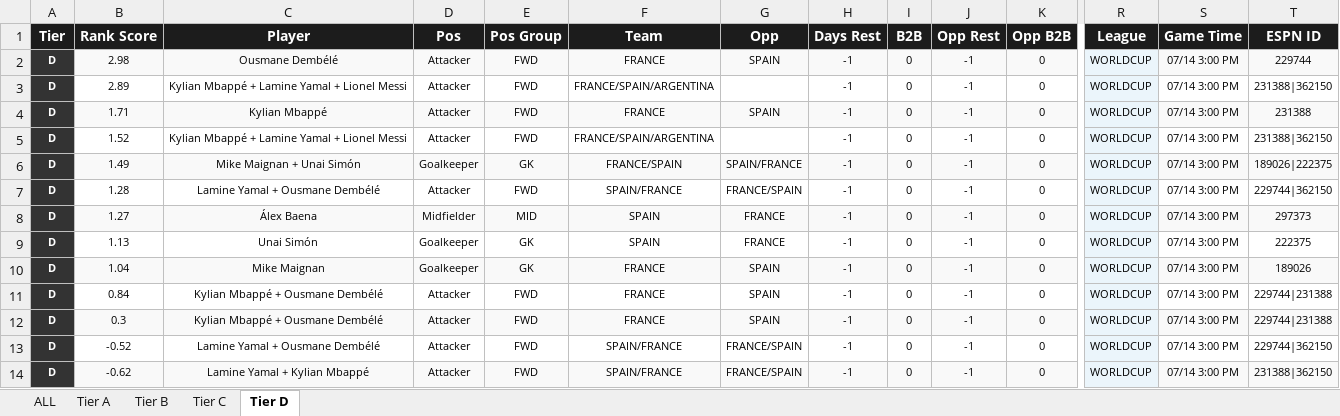
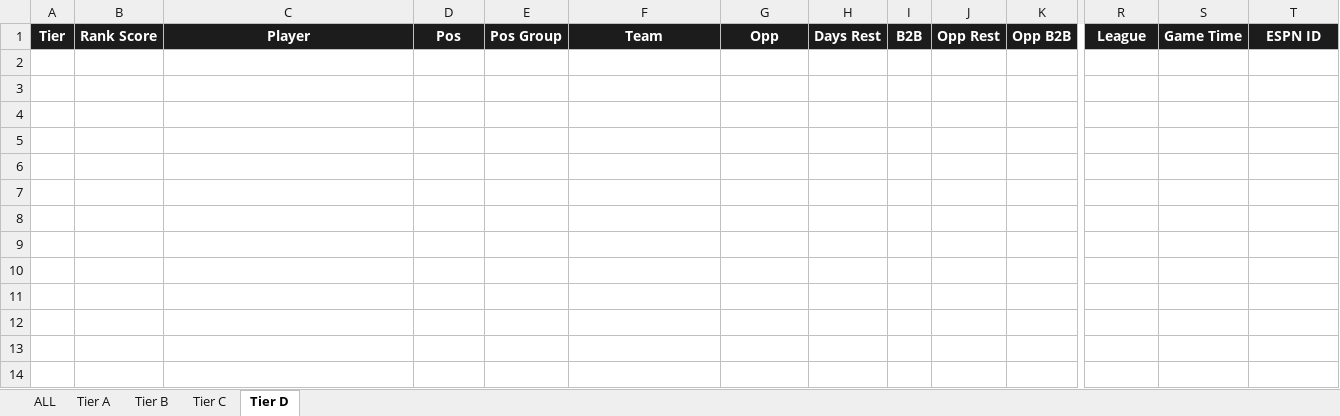
Before and after one commit to halekevi/NBA-Pipelines, an Excel workbook: Sports/Soccer/step8_soccer_direction_clean.xlsx, sheet Tier D, drawn as a sheet; only a part is shown, gaps mark what is left out; values as stored, in another font and other column widths than the file's, no borders; rows hold the shown columns only; the diff names each change by its address in the sheet, - before the commit and + after, or states it on an @@ line.

```diff
--- a/Sports/Soccer/step8_soccer_direction_clean.xlsx (sheet Tier D)
+++ b/Sports/Soccer/step8_soccer_direction_clean.xlsx (sheet Tier D)
-row 2: D | 2.98 | Ousmane Dembélé | Attacker | FWD | FRANCE | SPAIN | -1 | 0 | -1 | 0 | WORLDCUP | 07/14 3:00 PM | 229744
-row 3: D | 2.89 | Kylian Mbappé + Lamine Yamal + Lionel Messi | Attacker | FWD | FRANCE/SPAIN/ARGENTINA |  | -1 | 0 | -1 | 0 | WORLDCUP | 07/14 3:00 PM | 231388|362150
-row 4: D | 1.71 | Kylian Mbappé | Attacker | FWD | FRANCE | SPAIN | -1 | 0 | -1 | 0 | WORLDCUP | 07/14 3:00 PM | 231388
-row 5: D | 1.52 | Kylian Mbappé + Lamine Yamal + Lionel Messi | Attacker | FWD | FRANCE/SPAIN/ARGENTINA |  | -1 | 0 | -1 | 0 | WORLDCUP | 07/14 3:00 PM | 231388|362150
-row 6: D | 1.49 | Mike Maignan + Unai Simón | Goalkeeper | GK | FRANCE/SPAIN | SPAIN/FRANCE | -1 | 0 | -1 | 0 | WORLDCUP | 07/14 3:00 PM | 189026|222375
-row 7: D | 1.28 | Lamine Yamal + Ousmane Dembélé | Attacker | FWD | SPAIN/FRANCE | FRANCE/SPAIN | -1 | 0 | -1 | 0 | WORLDCUP | 07/14 3:00 PM | 229744|362150
-row 8: D | 1.27 | Álex Baena | Midfielder | MID | SPAIN | FRANCE | -1 | 0 | -1 | 0 | WORLDCUP | 07/14 3:00 PM | 297373
-row 9: D | 1.13 | Unai Simón | Goalkeeper | GK | SPAIN | FRANCE | -1 | 0 | -1 | 0 | WORLDCUP | 07/14 3:00 PM | 222375
-row 10: D | 1.04 | Mike Maignan | Goalkeeper | GK | FRANCE | SPAIN | -1 | 0 | -1 | 0 | WORLDCUP | 07/14 3:00 PM | 189026
-row 11: D | 0.84 | Kylian Mbappé + Ousmane Dembélé | Attacker | FWD | FRANCE | SPAIN | -1 | 0 | -1 | 0 | WORLDCUP | 07/14 3:00 PM | 229744|231388
-row 12: D | 0.3 | Kylian Mbappé + Ousmane Dembélé | Attacker | FWD | FRANCE | SPAIN | -1 | 0 | -1 | 0 | WORLDCUP | 07/14 3:00 PM | 229744|231388
-row 13: D | -0.52 | Lamine Yamal + Ousmane Dembélé | Attacker | FWD | SPAIN/FRANCE | FRANCE/SPAIN | -1 | 0 | -1 | 0 | WORLDCUP | 07/14 3:00 PM | 229744|362150
-row 14: D | -0.62 | Lamine Yamal + Kylian Mbappé | Attacker | FWD | SPAIN/FRANCE | FRANCE/SPAIN | -1 | 0 | -1 | 0 | WORLDCUP | 07/14 3:00 PM | 231388|362150
```
Also changed, not shown: sheet ALL, sheet Tier C, sheet Tier A, sheet Tier B, 19 other files.
